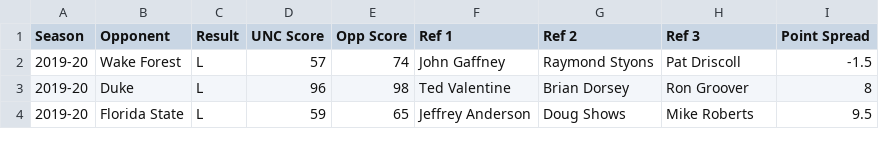
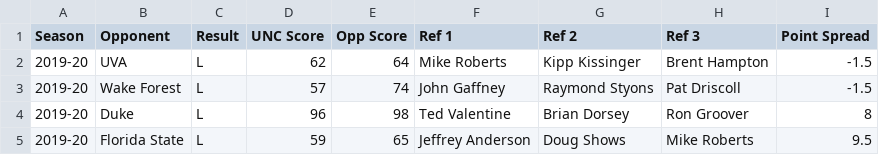
Before and after one commit to gallochris/dadgumboxscores, a CSV file: hugo_source/content/download/point_spreads.csv, drawn as a sheet; only a part is shown.

```diff
--- a/hugo_source/content/download/point_spreads.csv
+++ b/hugo_source/content/download/point_spreads.csv
@@ -1,2 +1,3 @@
 Season,Opponent,Result,UNC Score,Opp Score,Ref 1,Ref 2,Ref 3,Point Spread
+2019-20,UVA,L,62,64,Mike Roberts,Kipp Kissinger,Brent Hampton,-1.5
 2019-20,Wake Forest,L,57,74,John Gaffney,Raymond Styons,Pat Driscoll,-1.5
```
Also changed, not shown: hugo_source/content/download/four_factors_all.csv, hugo_source/content/download/refs.csv, 12 other files.
